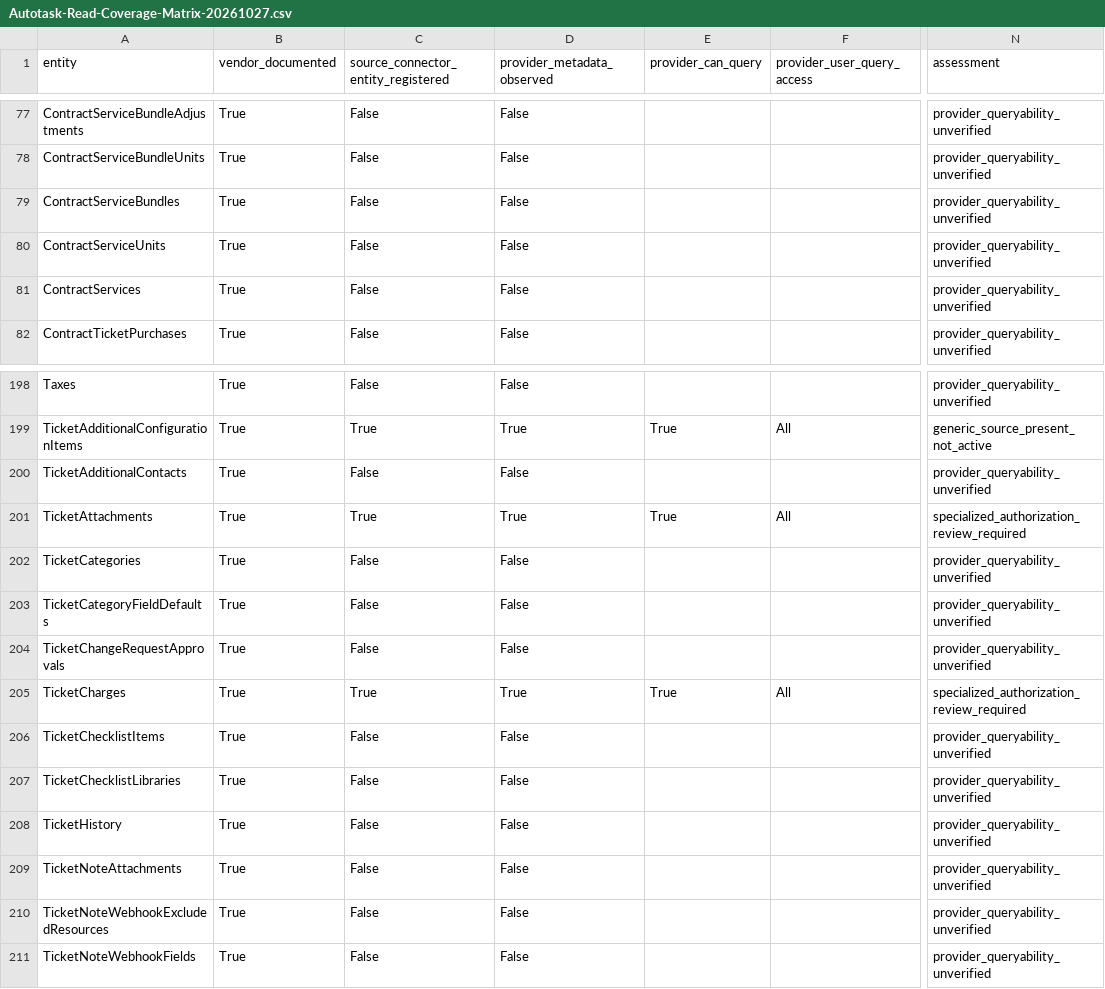
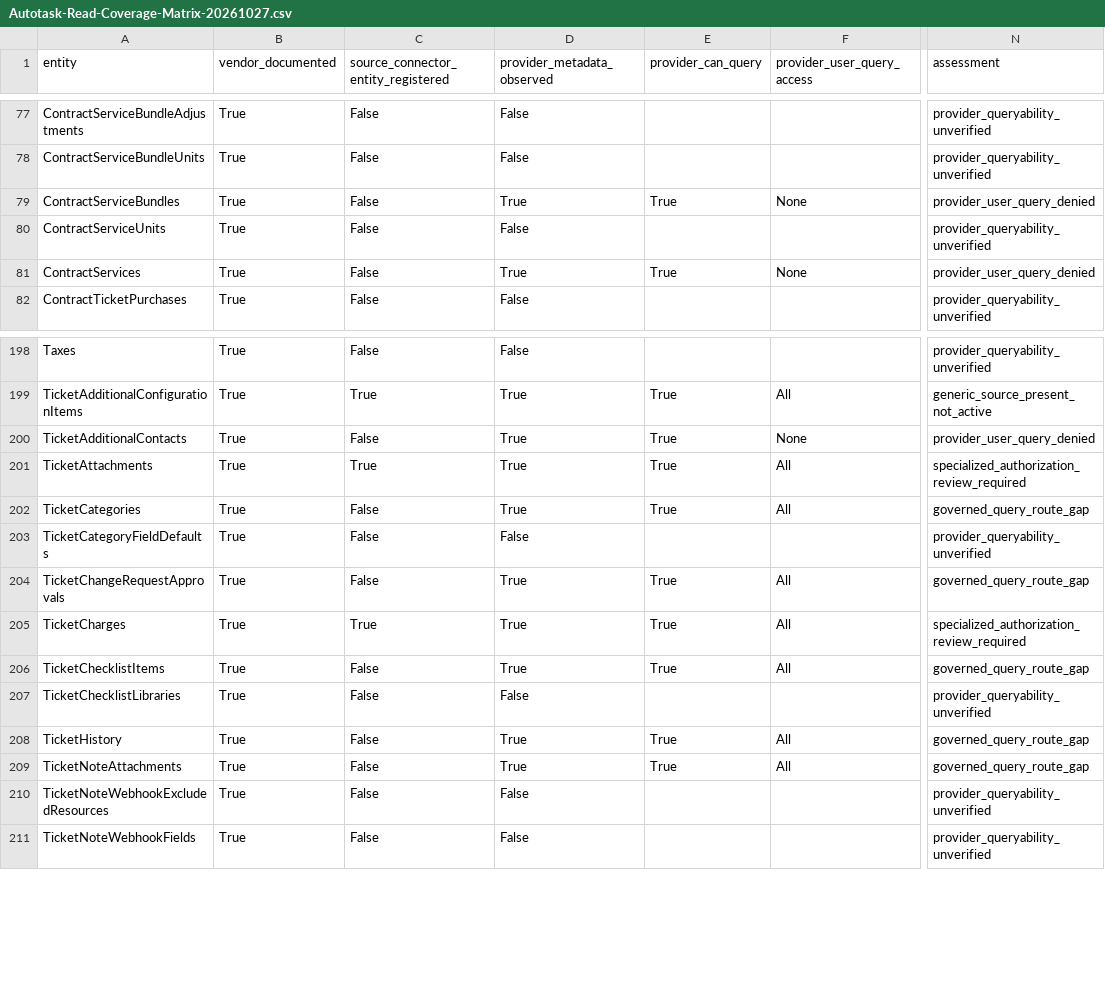
Before and after one commit to al-teamaot-com/jason, a CSV file: docs/operations/Autotask-Read-Coverage-Matrix-20261027.csv, drawn as a sheet; only a part is shown, gaps mark what is left out; the diff covers the shown part only; the diff names each change by its address in the sheet, - before the commit and + after, or states it on an @@ line.

Commit message:
P0 #2077: Stage 17 metadata-verified Autotask reads behind inactive v12 profile

```diff
--- a/docs/operations/Autotask-Read-Coverage-Matrix-20261027.csv
+++ b/docs/operations/Autotask-Read-Coverage-Matrix-20261027.csv
-D79 (provider_metadata_observed): False
+D79 (provider_metadata_observed): True
-E79 (provider_can_query): (empty)
+E79 (provider_can_query): True
-F79 (provider_user_query_access): (empty)
+F79 (provider_user_query_access): None
-N79 (assessment): provider_queryability_unverified
+N79 (assessment): provider_user_query_denied
-D81 (provider_metadata_observed): False
+D81 (provider_metadata_observed): True
-E81 (provider_can_query): (empty)
+E81 (provider_can_query): True
-F81 (provider_user_query_access): (empty)
+F81 (provider_user_query_access): None
-N81 (assessment): provider_queryability_unverified
+N81 (assessment): provider_user_query_denied
-D200 (provider_metadata_observed): False
+D200 (provider_metadata_observed): True
-E200 (provider_can_query): (empty)
+E200 (provider_can_query): True
-F200 (provider_user_query_access): (empty)
+F200 (provider_user_query_access): None
-N200 (assessment): provider_queryability_unverified
+N200 (assessment): provider_user_query_denied
-D202 (provider_metadata_observed): False
+D202 (provider_metadata_observed): True
-E202 (provider_can_query): (empty)
+E202 (provider_can_query): True
-F202 (provider_user_query_access): (empty)
+F202 (provider_user_query_access): All
-N202 (assessment): provider_queryability_unverified
+N202 (assessment): governed_query_route_gap
-D204 (provider_metadata_observed): False
+D204 (provider_metadata_observed): True
-E204 (provider_can_query): (empty)
+E204 (provider_can_query): True
-F204 (provider_user_query_access): (empty)
+F204 (provider_user_query_access): All
-N204 (assessment): provider_queryability_unverified
+N204 (assessment): governed_query_route_gap
-D206 (provider_metadata_observed): False
+D206 (provider_metadata_observed): True
-E206 (provider_can_query): (empty)
+E206 (provider_can_query): True
-F206 (provider_user_query_access): (empty)
+F206 (provider_user_query_access): All
-N206 (assessment): provider_queryability_unverified
+N206 (assessment): governed_query_route_gap
-D208:D209 (provider_metadata_observed): False
+D208:D209 (provider_metadata_observed): True
-E208:E209 (provider_can_query): (empty)
+E208:E209 (provider_can_query): True
-F208:F209 (provider_user_query_access): (empty)
+F208:F209 (provider_user_query_access): All
-N208:N209 (assessment): provider_queryability_unverified
+N208:N209 (assessment): governed_query_route_gap
```
Also changed, not shown: 120 edited cells elsewhere in this file, 9 other files.
